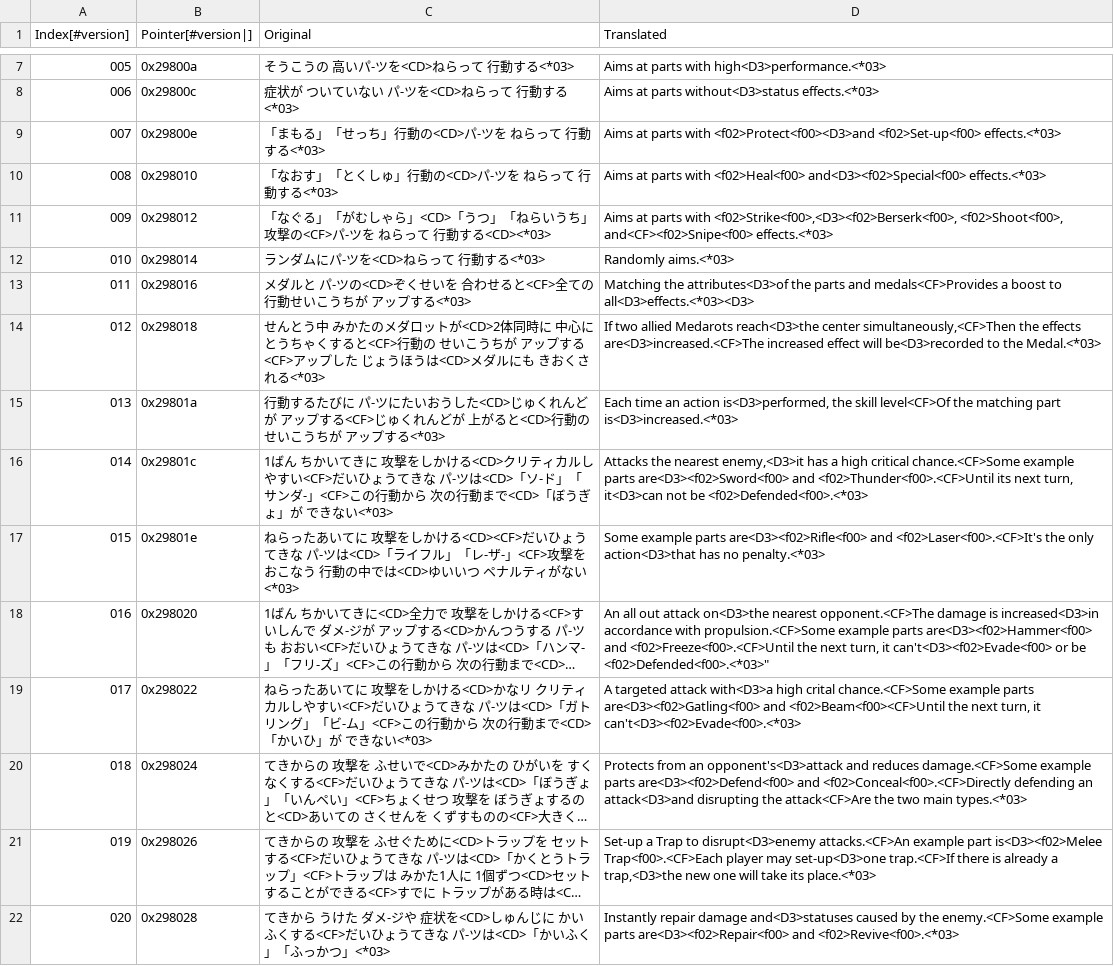
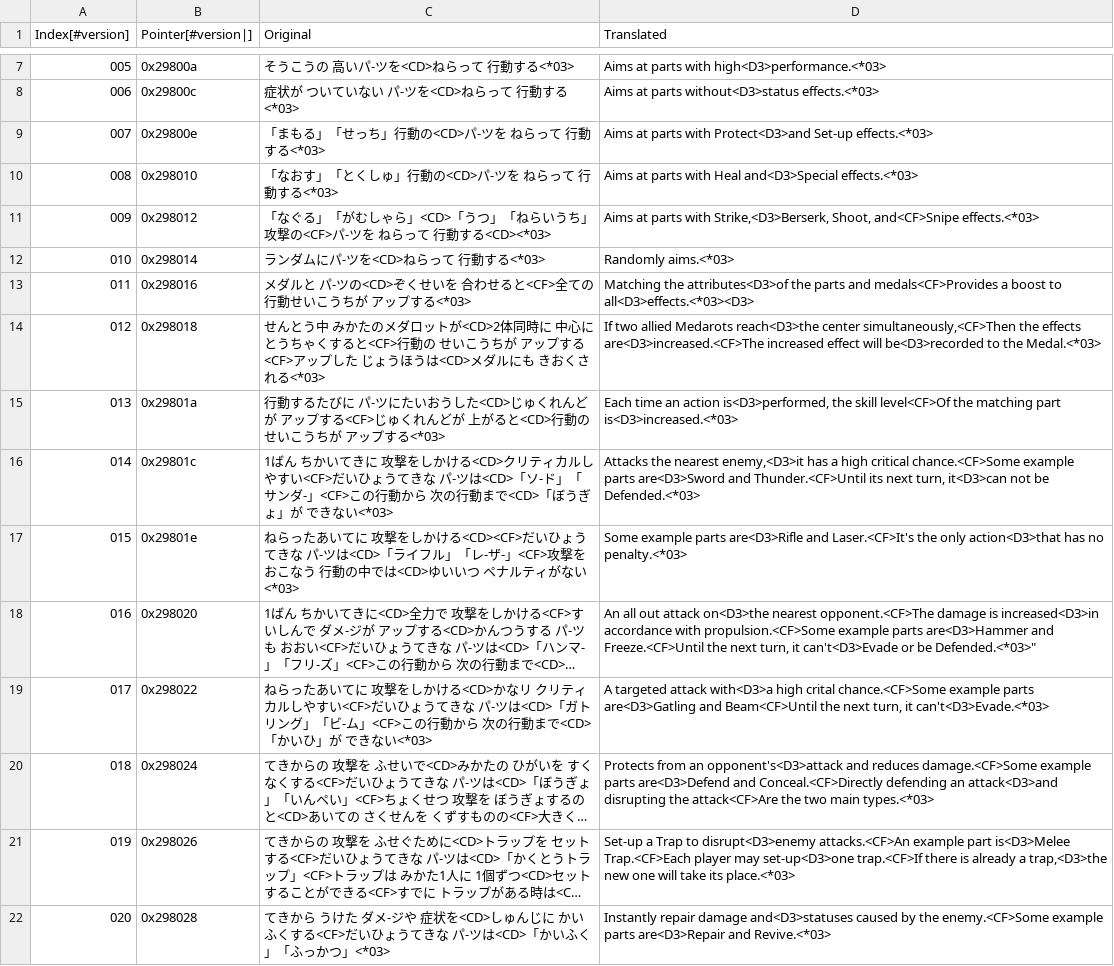
Before and after one commit to Medabots/medarot3, a CSV file: text/dialog/TextSection37.csv, drawn as a sheet; only a part is shown, gaps mark what is left out; long unchanged cells end in …; the diff covers the shown part only; the diff names each change by its address in the sheet, - before the commit and + after, or states it on an @@ line.

```diff
--- a/text/dialog/TextSection37.csv
+++ b/text/dialog/TextSection37.csv
-D9 (Translated): …parts with <f02>Protect<f00><D3>and <f02>Set-up<f00> effects.<*03>
+D9 (Translated): …parts with Protect<D3>and Set-up effects.<*03>
-D10 (Translated): …parts with <f02>Heal<f00> and<D3><f02>Special<f00> effects.<*03>
+D10 (Translated): …parts with Heal and<D3>Special effects.<*03>
-D11 (Translated): …parts with <f02>Strike<f00>,<D3><f02>Berserk<f00>, <f02>Shoot<f00>, and<CF><f02>Snipe<f00> effects.<*03>
+D11 (Translated): …parts with Strike,<D3>Berserk, Shoot, and<CF>Snipe effects.<*03>
-D16 (Translated): …example parts are<D3><f02>Sword<f00> and <f02>Thunder<f00>.<CF>Until its next turn, it<D3>can not be <f02>Defended<f00>.<*03>
+D16 (Translated): …example parts are<D3>Sword and Thunder.<CF>Until its next turn, it<D3>can not be Defended.<*03>
-D17 (Translated): …example parts are<D3><f02>Rifle<f00> and <f02>Laser<f00>.<CF>It's the only…
+D17 (Translated): …example parts are<D3>Rifle and Laser.<CF>It's the only…
-D18 (Translated): …example parts are<D3><f02>Hammer<f00> and <f02>Freeze<f00>.<CF>Until the next turn, it can't<D3><f02>Evade<f00> or be <f02>Defended<f00>.<*03>"
+D18 (Translated): …example parts are<D3>Hammer and Freeze.<CF>Until the next turn, it can't<D3>Evade or be Defended.<*03>"
-D19 (Translated): …example parts are<D3><f02>Gatling<f00> and <f02>Beam<f00><CF>Until the next turn, it can't<D3><f02>Evade<f00>.<*03>
+D19 (Translated): …example parts are<D3>Gatling and Beam<CF>Until the next turn, it can't<D3>Evade.<*03>
-D20 (Translated): …example parts are<D3><f02>Defend<f00> and <f02>Conceal<f00>.<CF>Directly defending an…
+D20 (Translated): …example parts are<D3>Defend and Conceal.<CF>Directly defending an…
-D21 (Translated): …example part is<D3><f02>Melee Trap<f00>.<CF>Each player may…
+D21 (Translated): …example part is<D3>Melee Trap.<CF>Each player may…
-D22 (Translated): …example parts are<D3><f02>Repair<f00> and <f02>Revive<f00>.<*03>
+D22 (Translated): …example parts are<D3>Repair and Revive.<*03>
```
Also changed, not shown: 22 edited cells elsewhere in this file, text/dialog/TextSection00.csv, text/dialog/TextSection01.csv, 24 other files.
